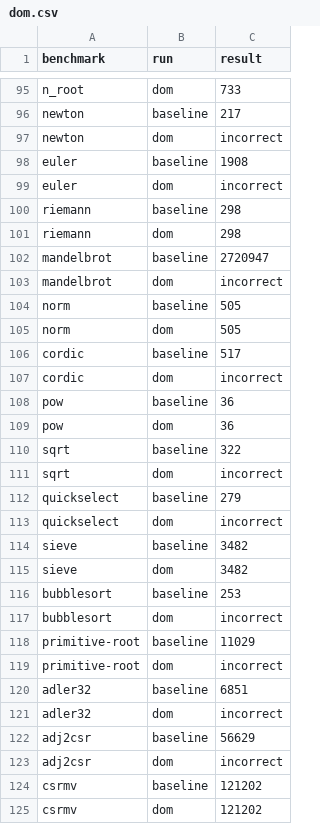
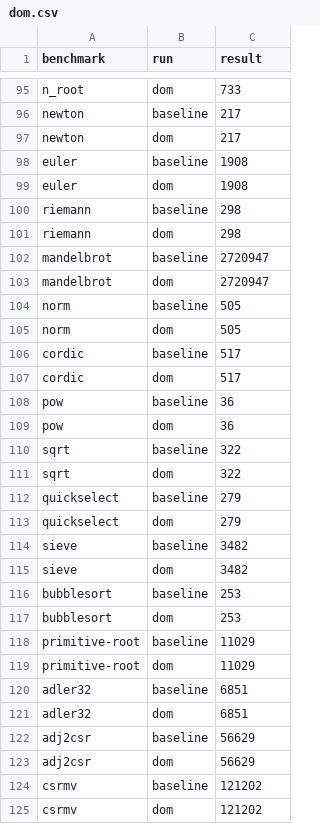
Before and after one commit to leewei05/cs6120, a CSV file: l5/dom.csv, drawn as a sheet; only a part is shown, gaps mark what is left out; the diff covers the shown part only.

```diff
--- a/l5/dom.csv
+++ b/l5/dom.csv
@@ -96,5 +96,5 @@ n_root,dom,733
 newton,baseline,217
-newton,dom,incorrect
+newton,dom,217
 euler,baseline,1908
-euler,dom,incorrect
+euler,dom,1908
 riemann,baseline,298
@@ -102,3 +102,3 @@ riemann,dom,298
 mandelbrot,baseline,2720947
-mandelbrot,dom,incorrect
+mandelbrot,dom,2720947
 norm,baseline,505
@@ -106,3 +106,3 @@ norm,dom,505
 cordic,baseline,517
-cordic,dom,incorrect
+cordic,dom,517
 pow,baseline,36
@@ -110,5 +110,5 @@ pow,dom,36
 sqrt,baseline,322
-sqrt,dom,incorrect
+sqrt,dom,322
 quickselect,baseline,279
-quickselect,dom,incorrect
+quickselect,dom,279
 sieve,baseline,3482
@@ -116,9 +116,9 @@ sieve,dom,3482
 bubblesort,baseline,253
-bubblesort,dom,incorrect
+bubblesort,dom,253
 primitive-root,baseline,11029
-primitive-root,dom,incorrect
+primitive-root,dom,11029
 adler32,baseline,6851
-adler32,dom,incorrect
+adler32,dom,6851
 adj2csr,baseline,56629
-adj2csr,dom,incorrect
+adj2csr,dom,56629
 csrmv,baseline,121202
```
Also changed, not shown: 24 edited cells elsewhere in this file, 4 other files.
